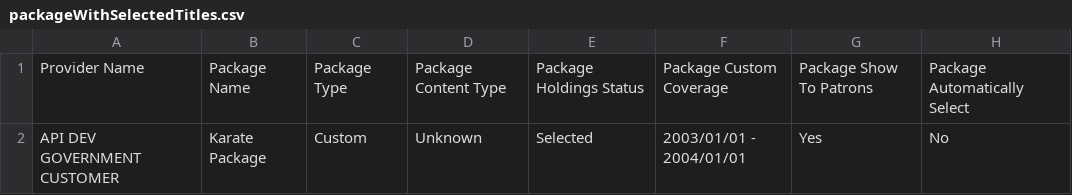
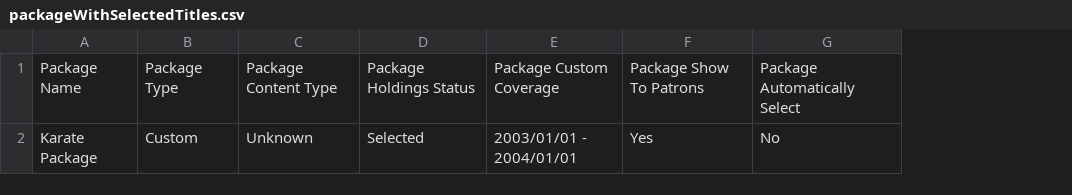
Before and after one commit to folio-org/folio-integration-tests, a CSV file: mod-kb-ebsco-java/src/main/resources/spitfire/mod-kb-ebsco-java/features/samples/export/csv/packageWithSelectedTitles.csv, drawn as a sheet; only a part is shown; the diff names each change by its address in the sheet, - before the commit and + after, or states it on an @@ line.

Commit message:
Fix export sample data

```diff
--- a/mod-kb-ebsco-java/src/main/resources/spitfire/mod-kb-ebsco-java/features/samples/export/csv/packageWithSelectedTitles.csv
+++ b/mod-kb-ebsco-java/src/main/resources/spitfire/mod-kb-ebsco-java/features/samples/export/csv/packageWithSelectedTitles.csv
-column A, rows 1-2: Provider Name | API DEV GOVERNMENT CUSTOMER
```
Also changed, not shown: mod-kb-ebsco-java/src/main/resources/spitfire/mod-kb-ebsco-java/features/samples/export/csv/packageWithTitles.csv, mod-kb-ebsco-java/src/main/resources/spitfire/mod-kb-ebsco-java/features/samples/export/csv/resources.csv, 4 other files.
